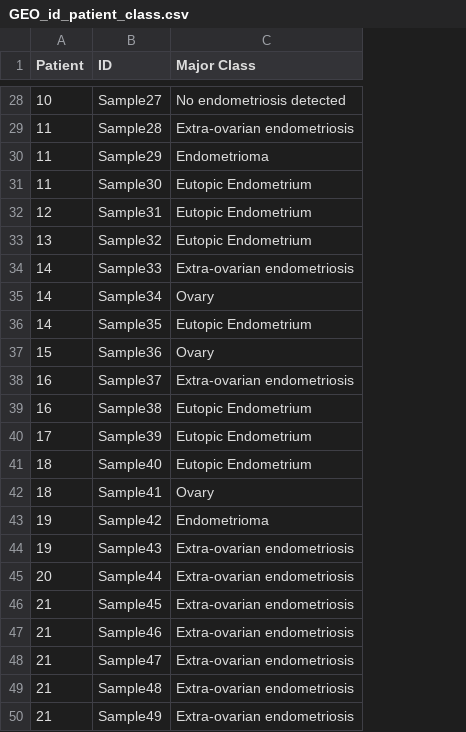
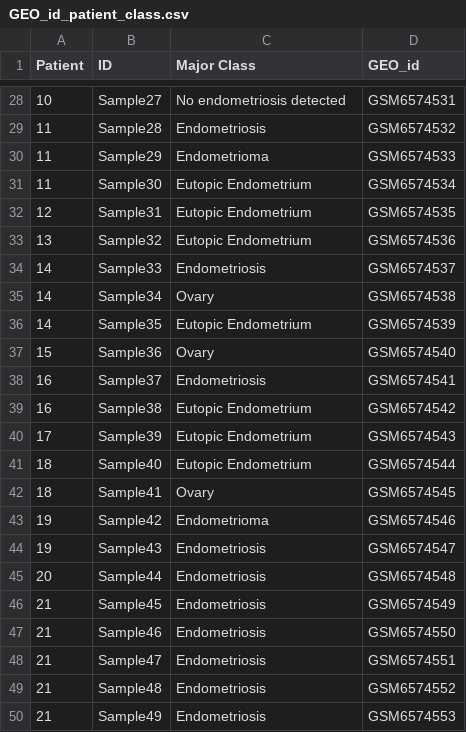
Before and after one commit to lawrenson-lab/AtlasEndometriosis, a CSV file: GEO_id_patient_class.csv, drawn as a sheet; only a part is shown, gaps mark what is left out; the diff covers the shown part only; the diff names each change by its address in the sheet, - before the commit and + after, or states it on an @@ line.

```diff
--- a/GEO_id_patient_class.csv
+++ b/GEO_id_patient_class.csv
+column D (GEO_id), rows 28-50: GSM6574531 | GSM6574532 | GSM6574533 | GSM6574534 | GSM6574535 | GSM6574536 | GSM6574537 | GSM6574538 | GSM6574539 | GSM6574540 | GSM6574541 | GSM6574542 | GSM6574543 | GSM6574544 | GSM6574545 | GSM6574546 | GSM6574547 | GSM6574548 | GSM6574549 | GSM6574550 | GSM6574551 | GSM6574552 | GSM6574553
-C29 (Major Class): Extra-ovarian endometriosis
+C29 (Major Class): Endometriosis
-C34 (Major Class): Extra-ovarian endometriosis
+C34 (Major Class): Endometriosis
-C38 (Major Class): Extra-ovarian endometriosis
+C38 (Major Class): Endometriosis
-C44:C50 (Major Class): Extra-ovarian endometriosis
+C44:C50 (Major Class): Endometriosis
```
Also changed, not shown: 13 edited cells elsewhere in this file.
